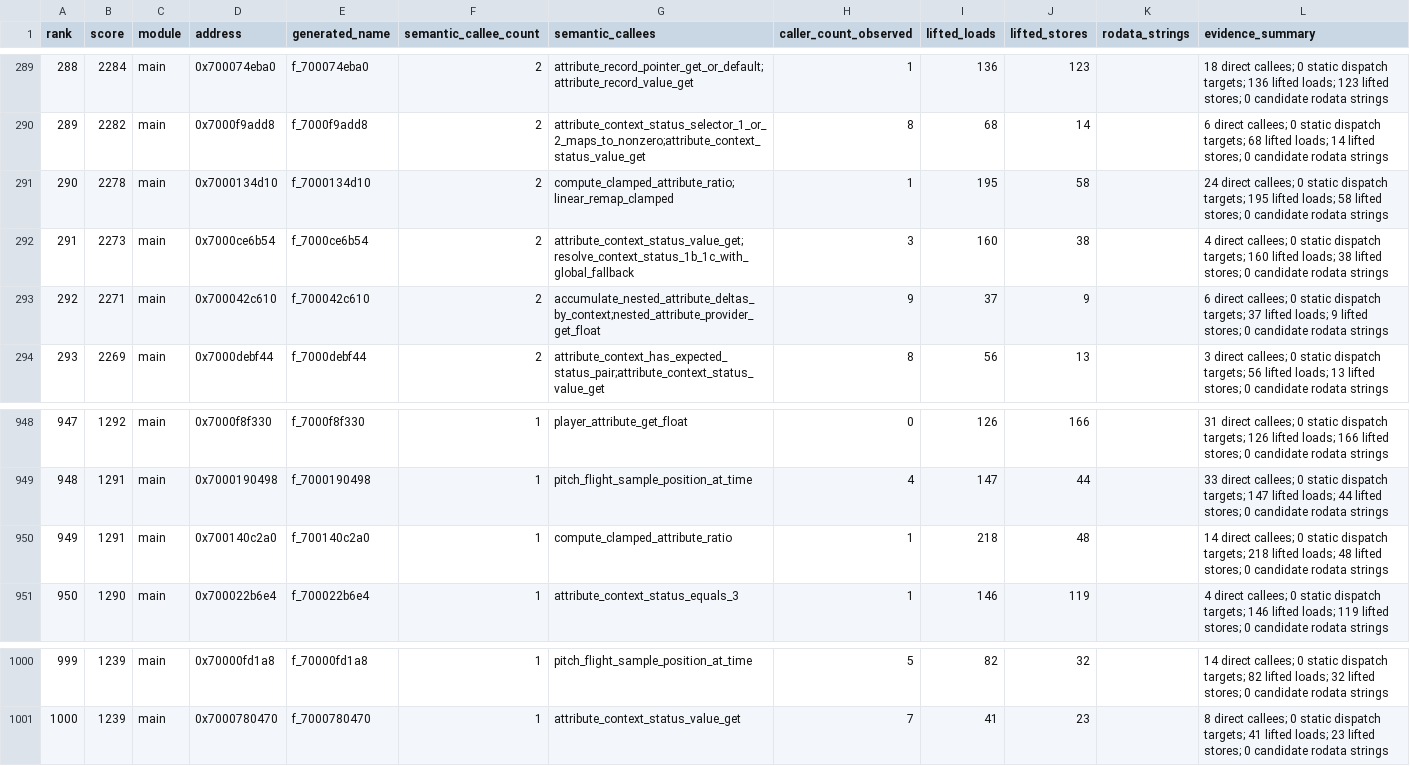
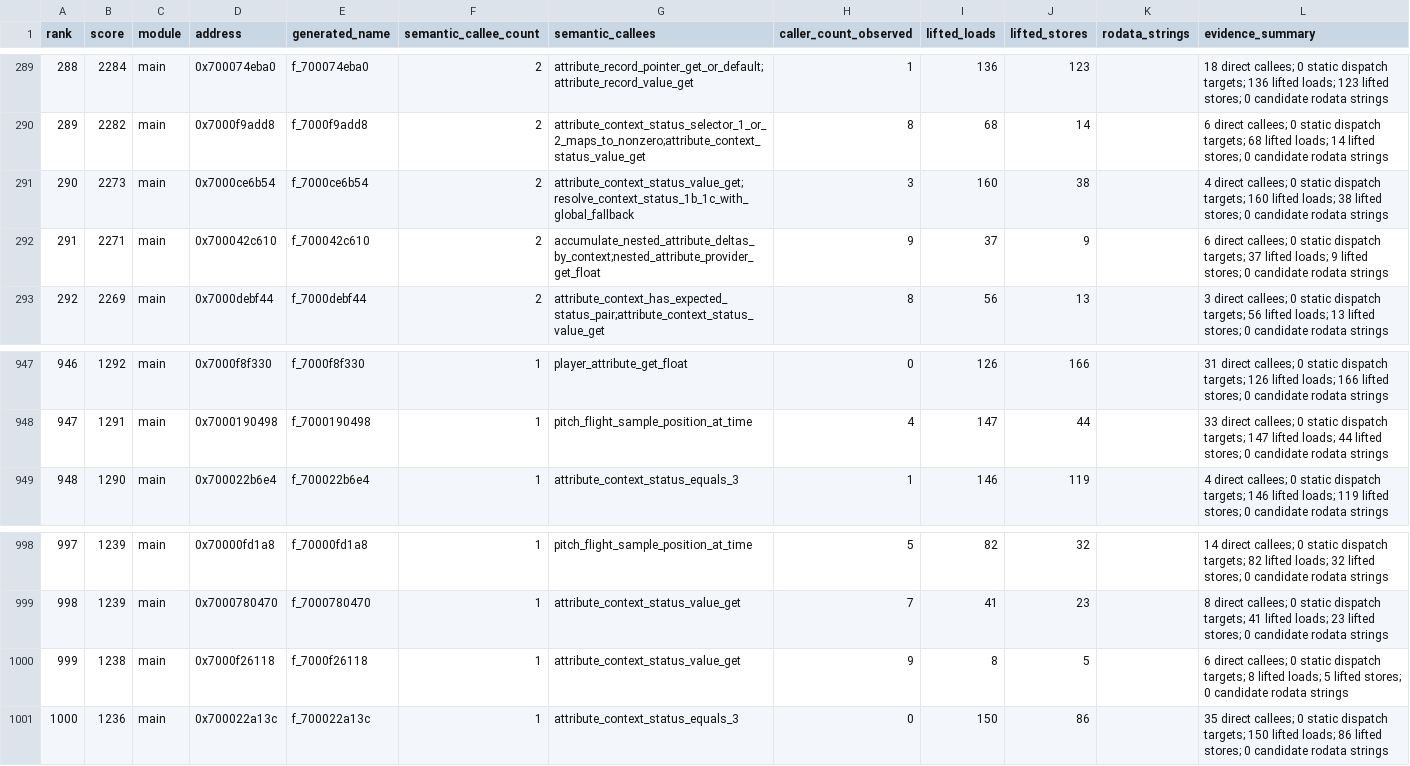
Before and after one commit to ib6897976-cloud/MLBTheShow26-Decomp, a TSV file: tools/data/annotation_target_queue.tsv, drawn as a sheet; only a part is shown, gaps mark what is left out; removed rows and columns are numbered as before the commit, all else as after; the diff names each change by its address in the sheet, - before the commit and + after, or states it on an @@ line.

```diff
--- a/tools/data/annotation_target_queue.tsv
+++ b/tools/data/annotation_target_queue.tsv
-row 291: 290 | 2278 | main | 0x7000134d10 | f_7000134d10 | 2 | compute_clamped_attribute_ratio;linear_remap_clamped | 1 | 195 | 58 |  | 24 direct callees; 0 static dispatch targets; 195 lifted loads; 58 lifted stores; 0 candidate rodata strings
@@ column A (rank) renumbered between rows 291 and 999 @@
-row 950: 949 | 1291 | main | 0x700140c2a0 | f_700140c2a0 | 1 | compute_clamped_attribute_ratio | 1 | 218 | 48 |  | 14 direct callees; 0 static dispatch targets; 218 lifted loads; 48 lifted stores; 0 candidate rodata strings
+row 1000: 999 | 1238 | main | 0x7000f26118 | f_7000f26118 | 1 | attribute_context_status_value_get | 9 | 8 | 5 |  | 6 direct callees; 0 static dispatch targets; 8 lifted loads; 5 lifted stores; 0 candidate rodata strings
+row 1001: 1000 | 1236 | main | 0x700022a13c | f_700022a13c | 1 | attribute_context_status_equals_3 | 0 | 150 | 86 |  | 35 direct callees; 0 static dispatch targets; 150 lifted loads; 86 lifted stores; 0 candidate rodata strings
```
Also changed, not shown: 7 other files.
